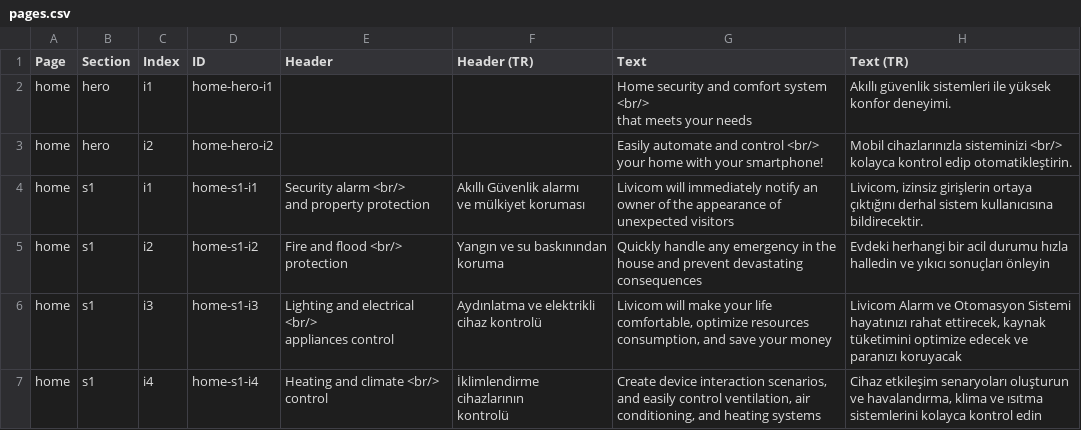
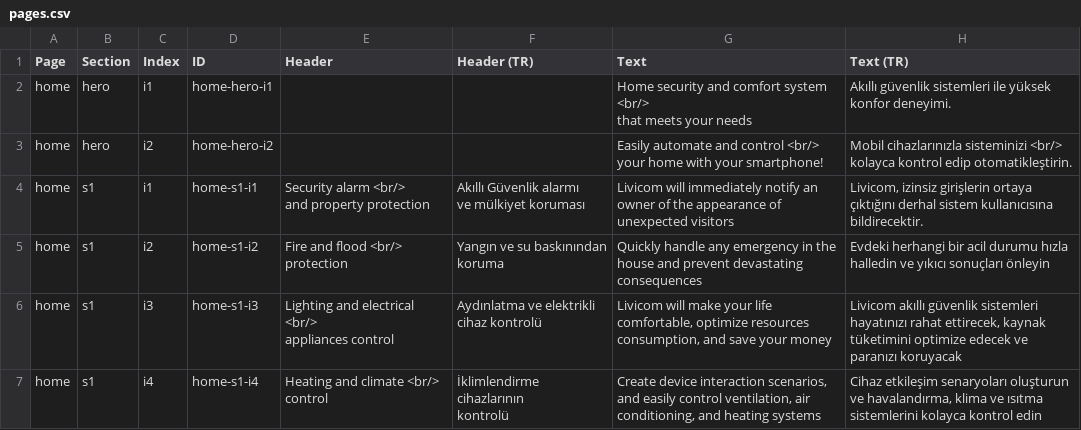
Before and after one commit to livicomturkiye/livicom-tr, a CSV file: _data/pages.csv, drawn as a sheet; only a part is shown; the diff covers the shown part only.

```diff
--- a/_data/pages.csv
+++ b/_data/pages.csv
@@ -12,5 +12,5 @@ protection","Yangın ve su baskınından
 koruma",Quickly handle any emergency in the house and prevent devastating consequences,Evdeki herhangi bir acil durumu hızla halledin ve yıkıcı sonuçları önleyin,,
-home,s1,i3,home-s1-i3,"Lighting and electrical <br/>
-appliances control","Aydınlatma ve elektrikli
-cihaz kontrolü","Livicom will make your life comfortable, optimize resources consumption, and save your money","Livicom Alarm ve Otomasyon Sistemi hayatınızı rahat ettirecek, kaynak tüketimini optimize edecek ve paranızı koruyacak",,
+home,s1,i3,home-s1-i3,"Lighting and electrical <br/>
+appliances control","Aydınlatma ve elektrikli
+cihaz kontrolü","Livicom will make your life comfortable, optimize resources consumption, and save your money","Livicom akıllı güvenlik sistemleri hayatınızı rahat ettirecek, kaynak tüketimini optimize edecek ve paranızı koruyacak",,
 home,s1,i4,home-s1-i4,"Heating and climate <br/>
```
Also changed, not shown: 5 edited cells elsewhere in this file, 1 other file.
